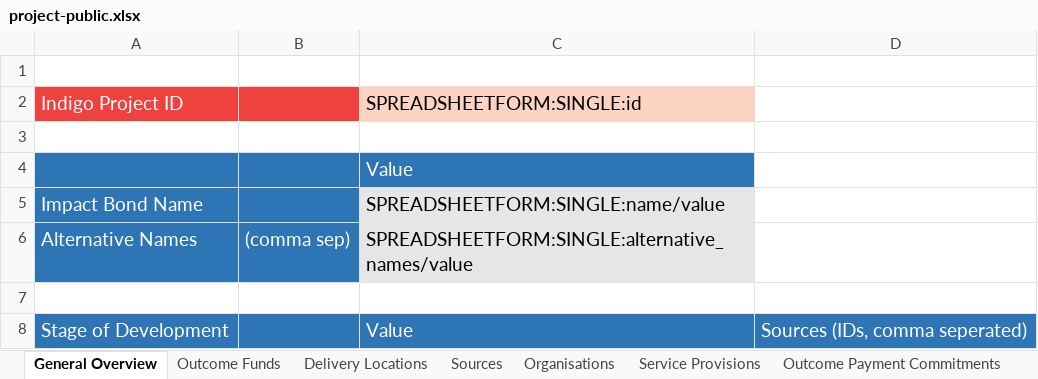
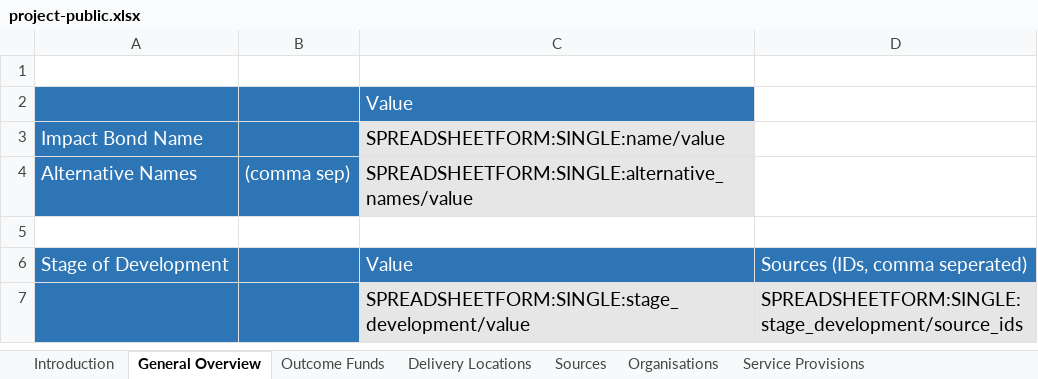
Before and after one commit to INDIGO-Initiative/database-app, an Excel workbook: indigo/spreadsheetform_guides/project-public.xlsx, sheet General Overview, drawn as a sheet; only a part is shown; the shorter side is filled out with more unchanged rows; values as stored, in another font and other column widths than the file's, no borders; the diff names each change by its address in the sheet, - before the commit and + after, or states it on an @@ line.

```diff
--- a/indigo/spreadsheetform_guides/project-public.xlsx (sheet General Overview)
+++ b/indigo/spreadsheetform_guides/project-public.xlsx (sheet General Overview)
+sheet tab: Introduction
-row 2: Indigo Project ID |  | SPREADSHEETFORM:SINGLE:id
-row 3: (empty)
```
Also changed, not shown: indigo/spreadsheetform_guides/fund.xlsx, indigo/spreadsheetform_guides/organisation.xlsx, 1 other file.
